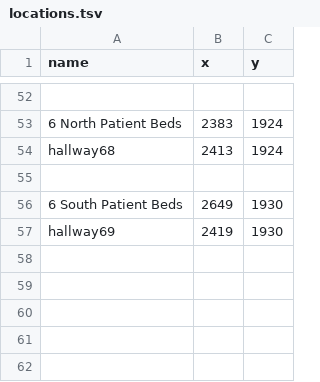
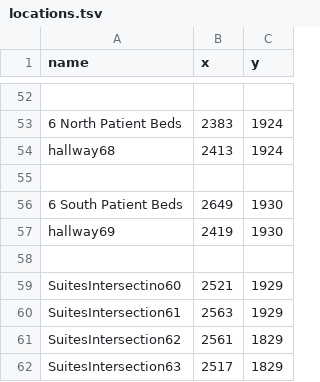
Before and after one commit to SoftEngTeamC/FaulknerMap2, a TSV file: src/main/resources/data/floor6/locations.tsv, drawn as a sheet; only a part is shown, gaps mark what is left out; the diff names each change by its address in the sheet, - before the commit and + after, or states it on an @@ line.

Commit message:
Update locations.tsv

```diff
--- a/src/main/resources/data/floor6/locations.tsv
+++ b/src/main/resources/data/floor6/locations.tsv
+row 58: (empty)
+row 59: SuitesIntersectino60 | 2521 | 1929
+row 60: SuitesIntersection61 | 2563 | 1929
+row 61: SuitesIntersection62 | 2561 | 1829
+row 62: SuitesIntersection63 | 2517 | 1829
```
